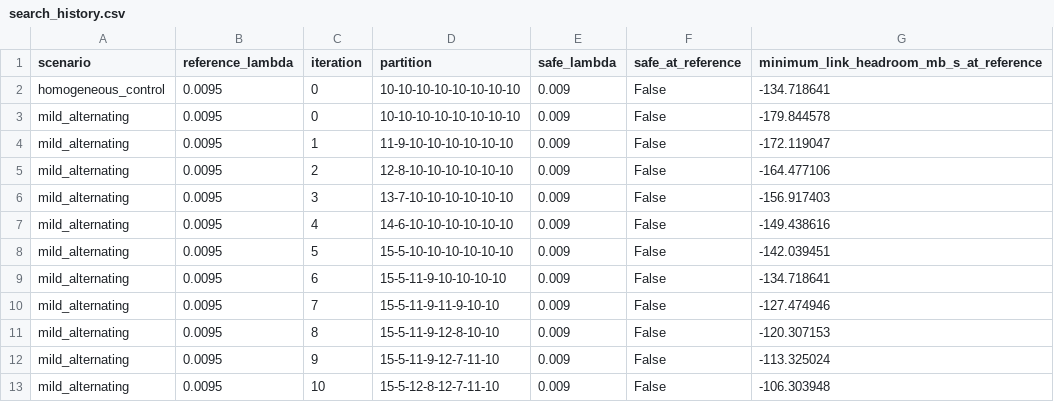
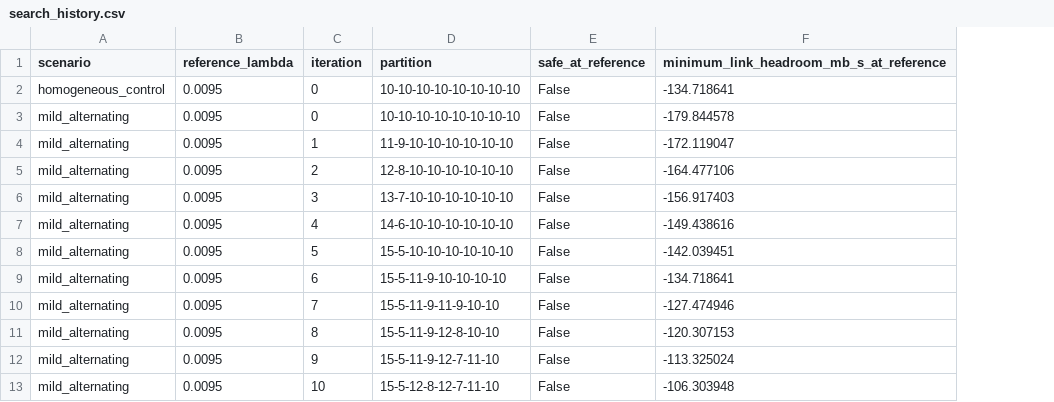
Before and after one commit to HaochenLv/SLA-Aware-Layer-Partitioning, a CSV file: results/phase3/search_history.csv, drawn as a sheet; only a part is shown; the diff names each change by its address in the sheet, - before the commit and + after, or states it on an @@ line.

```diff
--- a/results/phase3/search_history.csv
+++ b/results/phase3/search_history.csv
-column E (safe_lambda), rows 2-13: all 0.009
```
Also changed, not shown: results/phase3/method_comparison.csv, 2 other files.
